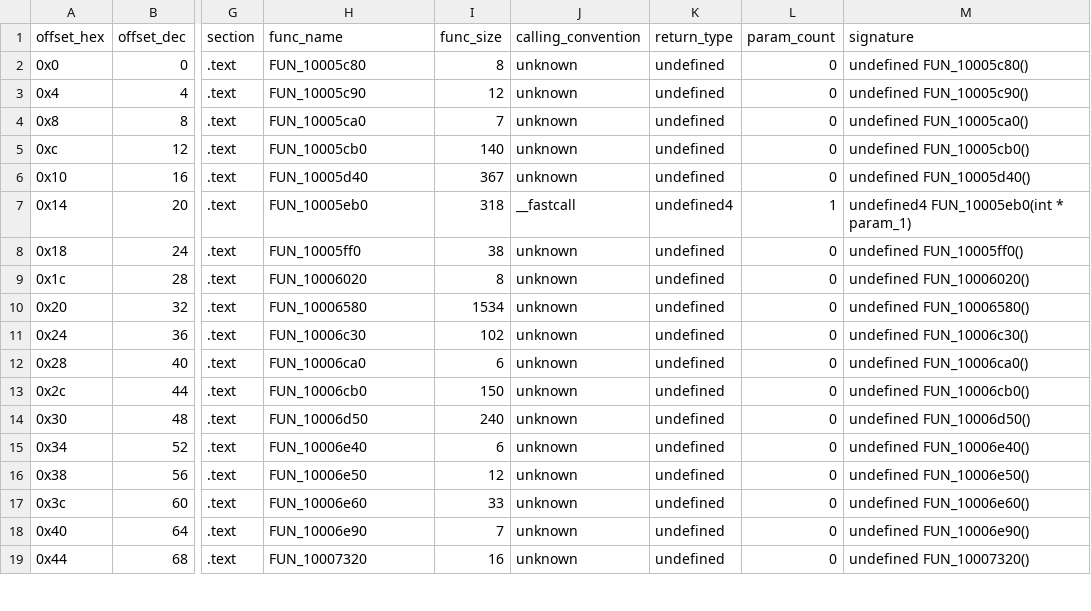
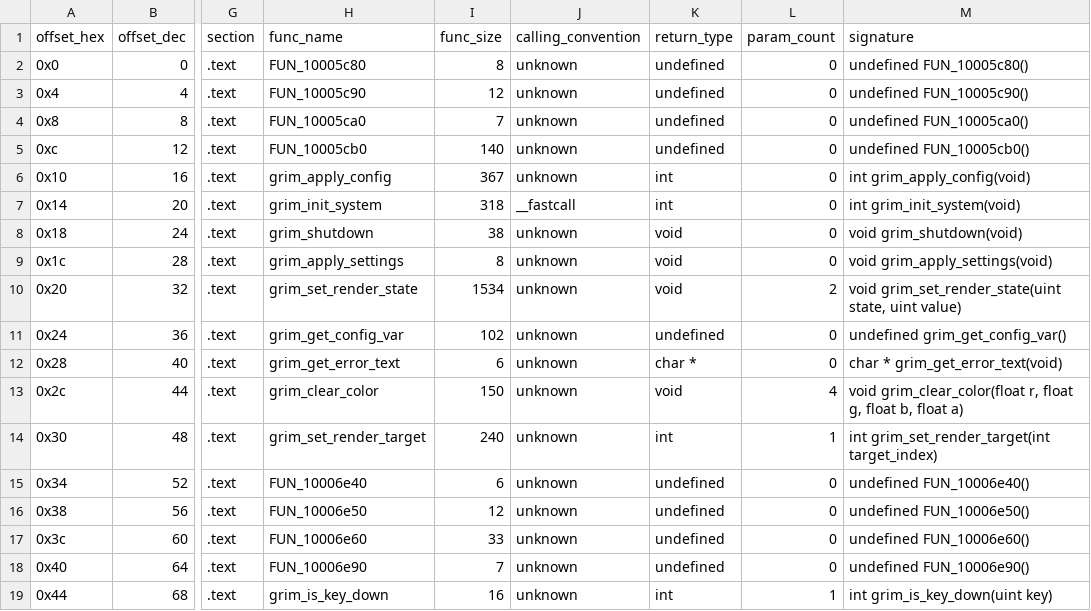
Before and after one commit to banteg/crimson, a CSV file: source/decompiled/grim2d_vtable_map.csv, drawn as a sheet; only a part is shown, gaps mark what is left out; the diff covers the shown part only; the diff names each change by its address in the sheet, - before the commit and + after, or states it on an @@ line.

Commit message:
chore(data): export grim2d vtable json

```diff
--- a/source/decompiled/grim2d_vtable_map.csv
+++ b/source/decompiled/grim2d_vtable_map.csv
-H6 (func_name): FUN_10005d40
+H6 (func_name): grim_apply_config
-K6 (return_type): undefined
+K6 (return_type): int
-M6 (signature): undefined FUN_10005d40()
+M6 (signature): int grim_apply_config(void)
-H7 (func_name): FUN_10005eb0
+H7 (func_name): grim_init_system
-K7 (return_type): undefined4
+K7 (return_type): int
-L7 (param_count): 1
+L7 (param_count): 0
-M7 (signature): undefined4 FUN_10005eb0(int * param_1)
+M7 (signature): int grim_init_system(void)
-H8 (func_name): FUN_10005ff0
+H8 (func_name): grim_shutdown
-K8:K10 (return_type): undefined
+K8:K10 (return_type): void
-M8 (signature): undefined FUN_10005ff0()
+M8 (signature): void grim_shutdown(void)
-H9 (func_name): FUN_10006020
+H9 (func_name): grim_apply_settings
-M9 (signature): undefined FUN_10006020()
+M9 (signature): void grim_apply_settings(void)
-H10 (func_name): FUN_10006580
+H10 (func_name): grim_set_render_state
-L10 (param_count): 0
+L10 (param_count): 2
-M10 (signature): undefined FUN_10006580()
+M10 (signature): void grim_set_render_state(uint state, uint value)
-H11 (func_name): FUN_10006c30
+H11 (func_name): grim_get_config_var
-M11 (signature): undefined FUN_10006c30()
+M11 (signature): undefined grim_get_config_var()
-H12 (func_name): FUN_10006ca0
+H12 (func_name): grim_get_error_text
-K12 (return_type): undefined
+K12 (return_type): char *
-M12 (signature): undefined FUN_10006ca0()
+M12 (signature): char * grim_get_error_text(void)
-H13 (func_name): FUN_10006cb0
+H13 (func_name): grim_clear_color
-K13 (return_type): undefined
+K13 (return_type): void
-L13 (param_count): 0
+L13 (param_count): 4
-M13 (signature): undefined FUN_10006cb0()
+M13 (signature): void grim_clear_color(float r, float g, float b, float a)
-H14 (func_name): FUN_10006d50
+H14 (func_name): grim_set_render_target
-K14 (return_type): undefined
+K14 (return_type): int
-L14 (param_count): 0
+L14 (param_count): 1
-M14 (signature): undefined FUN_10006d50()
+M14 (signature): int grim_set_render_target(int target_index)
-H19 (func_name): FUN_10007320
+H19 (func_name): grim_is_key_down
-K19 (return_type): undefined
+K19 (return_type): int
-L19 (param_count): 0
+L19 (param_count): 1
-M19 (signature): undefined FUN_10007320()
+M19 (signature): int grim_is_key_down(uint key)
```
Also changed, not shown: 102 edited cells elsewhere in this file, source/decompiled/grim2d_vtable_entries.csv, 4 other files.
